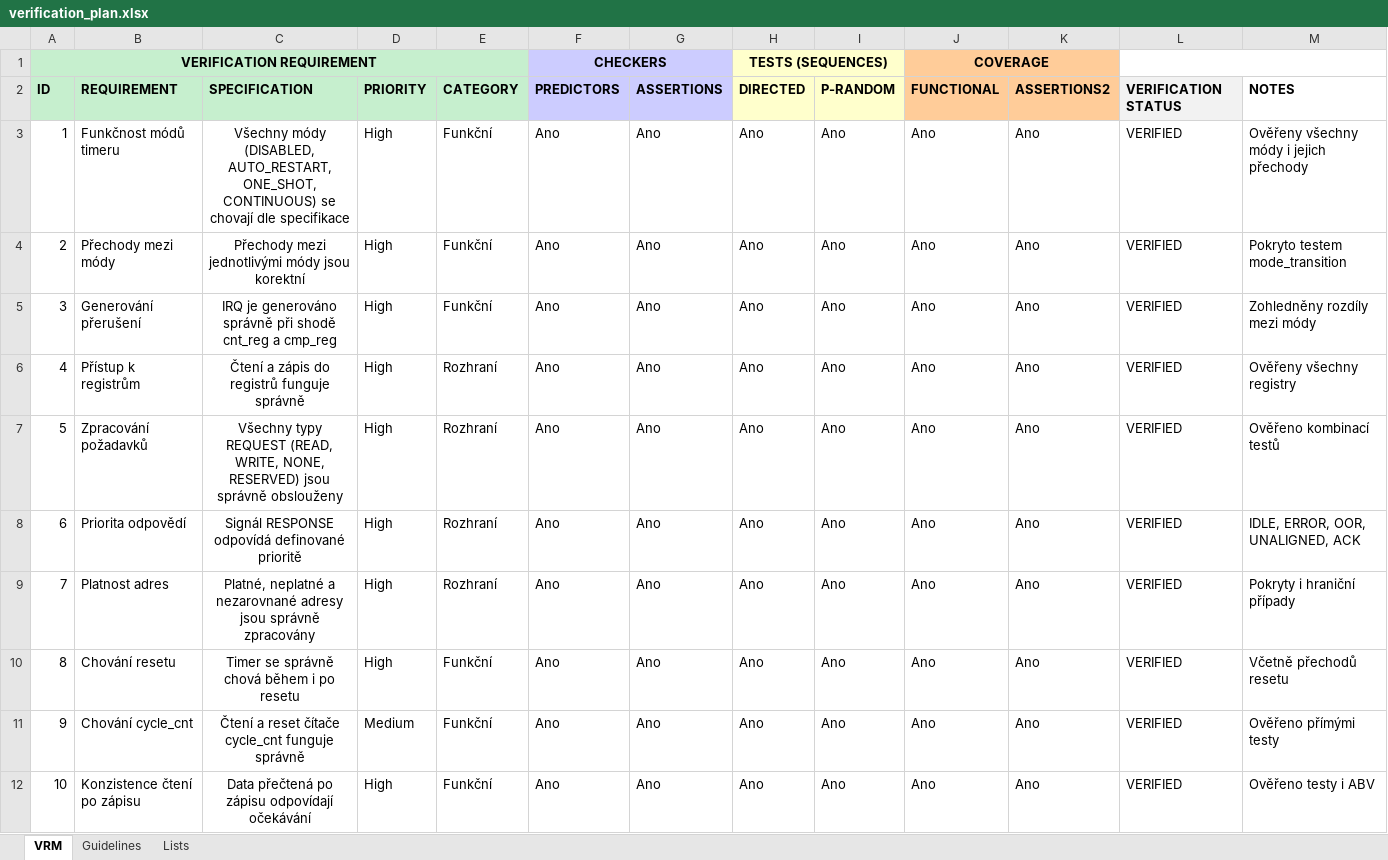
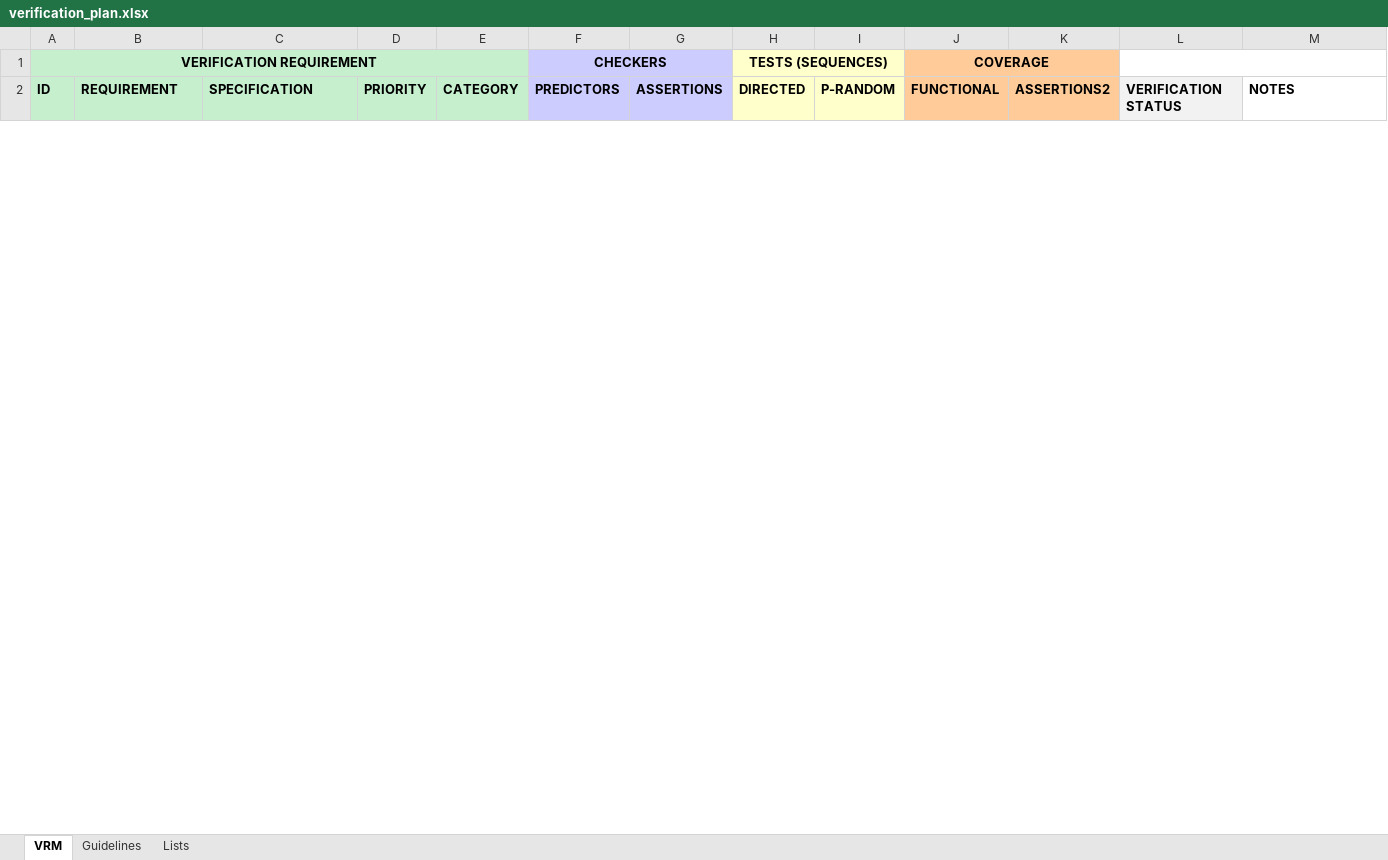
Before and after one commit to DominikHonza/FVS, an Excel workbook: zadani_2026/verification_plan.xlsx, sheet VRM, drawn as a sheet; only a part is shown; values as stored, in another font and other column widths than the file's, no borders; table styles not drawn; removed rows and columns are numbered as before the commit, all else as after; the diff covers the shown part only; the diff names each change by its address in the sheet, - before the commit and + after, or states it on an @@ line.

Commit message:
Verifiaction plan xlsx

```diff
--- a/zadani_2026/verification_plan.xlsx (sheet VRM)
+++ b/zadani_2026/verification_plan.xlsx (sheet VRM)
-row 3: 1 | Funkčnost módů timeru | Všechny módy (DISABLED, AUTO_RESTART, ONE_SHOT, CONTINUOUS) se chovají dle specifikace | High | Funkční | Ano | Ano | Ano | Ano | Ano | Ano | VERIFIED | Ověřeny všechny módy i jejich přechody
-row 4: 2 | Přechody mezi módy | Přechody mezi jednotlivými módy jsou korektní | High | Funkční | Ano | Ano | Ano | Ano | Ano | Ano | VERIFIED | Pokryto testem mode_transition
-row 5: 3 | Generování přerušení | IRQ je generováno správně při shodě cnt_reg a cmp_reg | High | Funkční | Ano | Ano | Ano | Ano | Ano | Ano | VERIFIED | Zohledněny rozdíly mezi módy
-row 6: 4 | Přístup k registrům | Čtení a zápis do registrů funguje správně | High | Rozhraní | Ano | Ano | Ano | Ano | Ano | Ano | VERIFIED | Ověřeny všechny registry
-row 7: 5 | Zpracování požadavků | Všechny typy REQUEST (READ, WRITE, NONE, RESERVED) jsou správně obslouženy | High | Rozhraní | Ano | Ano | Ano | Ano | Ano | Ano | VERIFIED | Ověřeno kombinací testů
-row 8: 6 | Priorita odpovědí | Signál RESPONSE odpovídá definované prioritě | High | Rozhraní | Ano | Ano | Ano | Ano | Ano | Ano | VERIFIED | IDLE, ERROR, OOR, UNALIGNED, ACK
-row 9: 7 | Platnost adres | Platné, neplatné a nezarovnané adresy jsou správně zpracovány | High | Rozhraní | Ano | Ano | Ano | Ano | Ano | Ano | VERIFIED | Pokryty i hraniční případy
-row 10: 8 | Chování resetu | Timer se správně chová během i po resetu | High | Funkční | Ano | Ano | Ano | Ano | Ano | Ano | VERIFIED | Včetně přechodů resetu
-row 11: 9 | Chování cycle_cnt | Čtení a reset čítače cycle_cnt funguje správně | Medium | Funkční | Ano | Ano | Ano | Ano | Ano | Ano | VERIFIED | Ověřeno přímými testy
-row 12: 10 | Konzistence čtení po zápisu | Data přečtená po zápisu odpovídají očekávání | High | Funkční | Ano | Ano | Ano | Ano | Ano | Ano | VERIFIED | Ověřeno testy i ABV
```
Also changed, not shown: 33 added rows and 5 removed rows elsewhere in this sheet.
